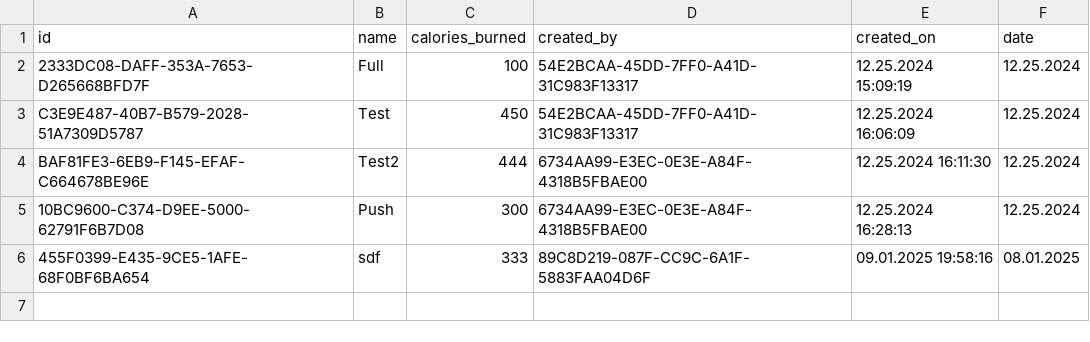
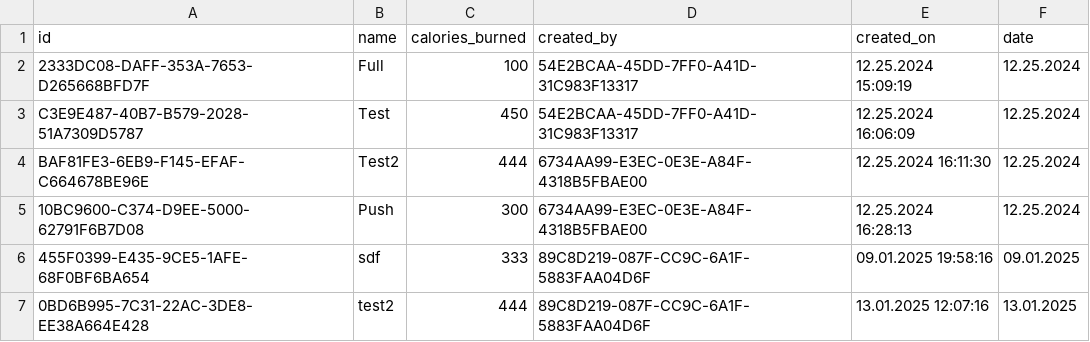
Before and after one commit to SHHristov19/FMI_Project_2425_MyFitnessPal, a CSV file: MyFitnessPal/data/workouts.csv, drawn as a sheet.

Commit message:
Added functionality for updating meals and workouts for the day

```diff
--- a/MyFitnessPal/data/workouts.csv
+++ b/MyFitnessPal/data/workouts.csv
@@ -5,2 +5,3 @@ BAF81FE3-6EB9-F145-EFAF-C664678BE96E,Test2,444,6734AA99-E3EC-0E3E-A84F-4318B5FBA
 10BC9600-C374-D9EE-5000-62791F6B7D08,Push,300,6734AA99-E3EC-0E3E-A84F-4318B5FBAE00,12.25.2024 16:28:13,12.25.2024
-455F0399-E435-9CE5-1AFE-68F0BF6BA654,sdf,333,89C8D219-087F-CC9C-6A1F-5883FAA04D6F,09.01.2025 19:58:16,08.01.2025
+455F0399-E435-9CE5-1AFE-68F0BF6BA654,sdf,333,89C8D219-087F-CC9C-6A1F-5883FAA04D6F,09.01.2025 19:58:16,09.01.2025
+0BD6B995-7C31-22AC-3DE8-EE38A664E428,test2,444,89C8D219-087F-CC9C-6A1F-5883FAA04D6F,13.01.2025 12:07:16,13.01.2025
```
Also changed, not shown: MyFitnessPal/data/dailySummaries.csv, MyFitnessPal/data/meals.csv, 6 other files.
